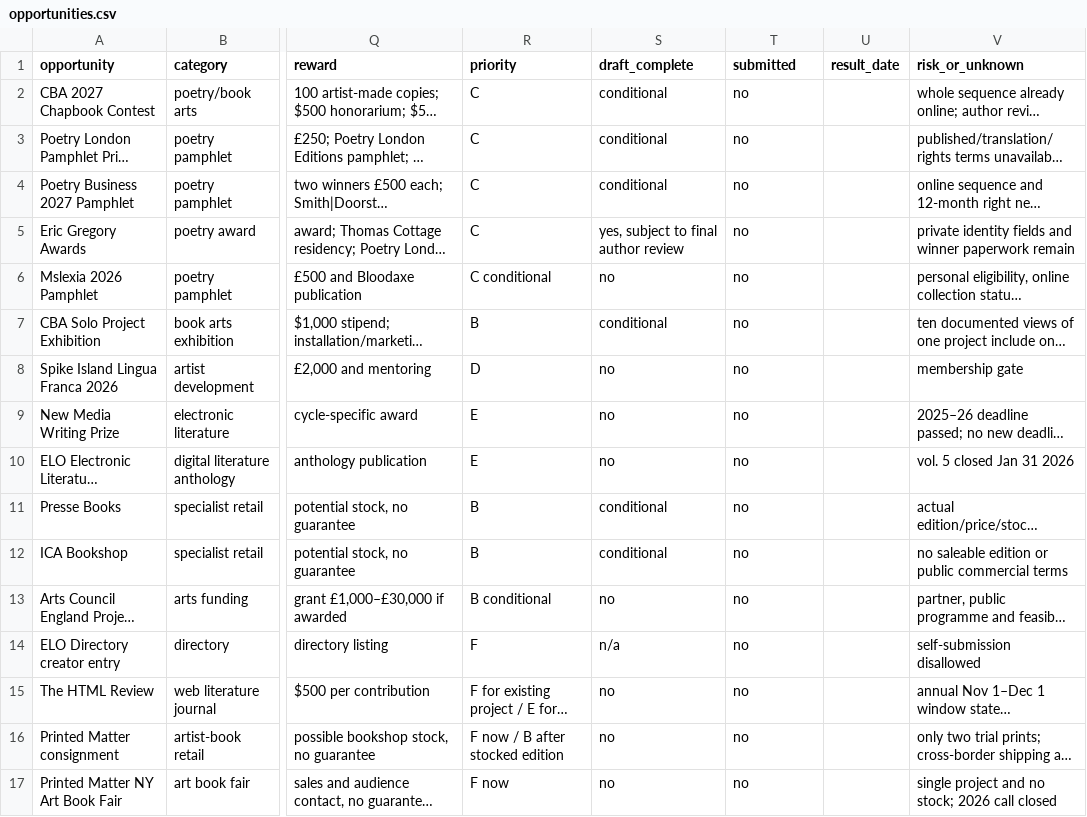
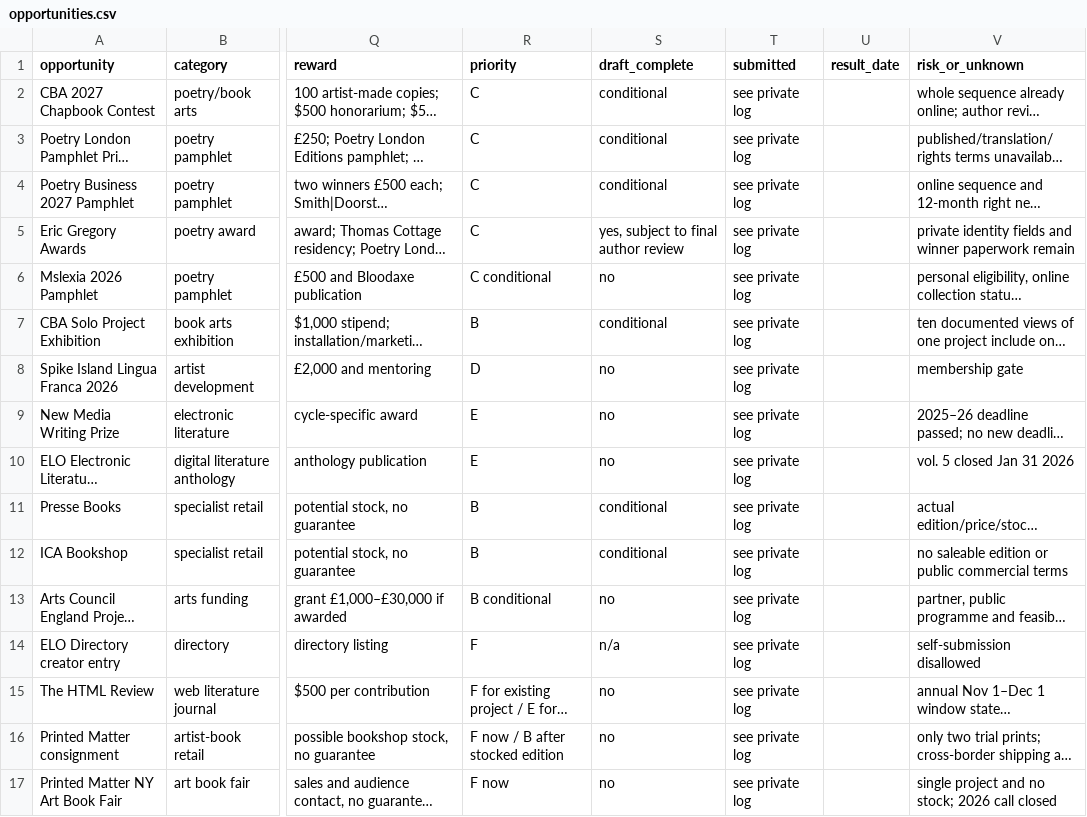
Before and after one commit to HanpuLi/hanpuli.github.io, a CSV file: submissions/poetry-voucher/opportunities.csv, drawn as a sheet; only a part is shown, gaps mark what is left out; long unchanged cells end in …; the diff names each change by its address in the sheet, - before the commit and + after, or states it on an @@ line.

Commit message:
Keep anonymous award submission states private

```diff
--- a/submissions/poetry-voucher/opportunities.csv
+++ b/submissions/poetry-voucher/opportunities.csv
-T2:T17 (submitted): no
+T2:T17 (submitted): see private log
```
Also changed, not shown: 2 other files.
